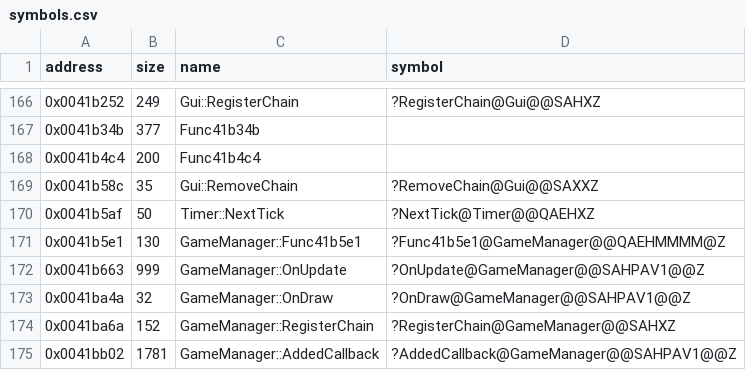
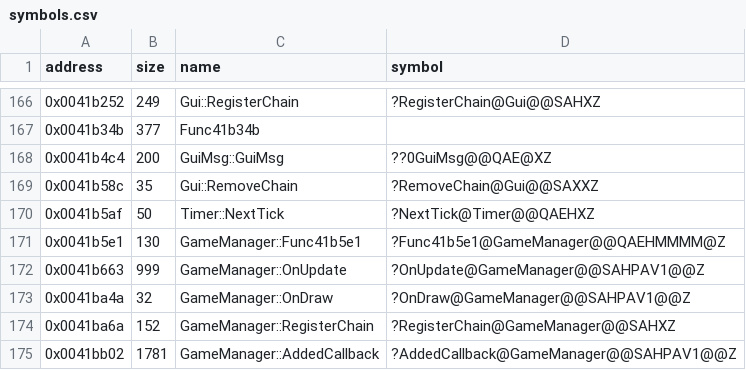
Before and after one commit to Cirno-Labs/th06, a CSV file: config/symbols.csv, drawn as a sheet; only a part is shown, gaps mark what is left out.

```diff
--- a/config/symbols.csv
+++ b/config/symbols.csv
@@ -167,3 +167,3 @@ address,size,name,symbol
 0x0041b34b,377,Func41b34b,
-0x0041b4c4,200,Func41b4c4,
+0x0041b4c4,200,GuiMsg::GuiMsg,??0GuiMsg@@QAE@XZ
 0x0041b58c,35,Gui::RemoveChain,?RemoveChain@Gui@@SAXXZ
```
Also changed, not shown: 2 other files.
